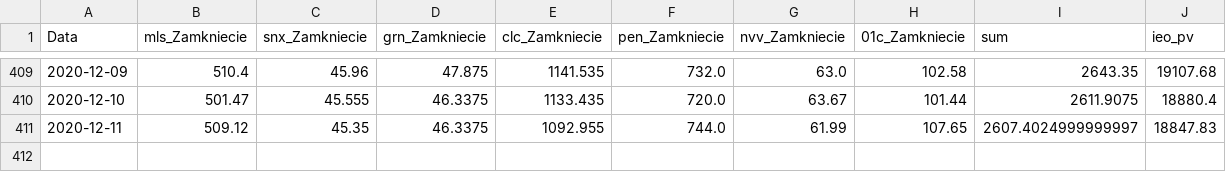
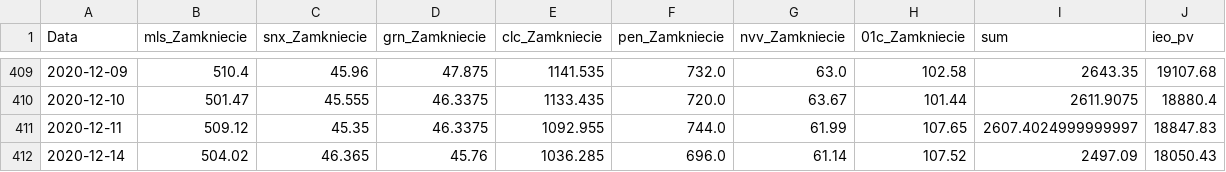
Before and after one commit to paweel-t/data-workshop, a CSV file: ieo-pv-data.csv, drawn as a sheet; only a part is shown, gaps mark what is left out; the diff names each change by its address in the sheet, - before the commit and + after, or states it on an @@ line.

Commit message:
Add files via upload

```diff
--- a/ieo-pv-data.csv
+++ b/ieo-pv-data.csv
+row 412: 2020-12-14 | 504.02 | 46.365 | 45.76 | 1036.285 | 696.0 | 61.14 | 107.52 | 2497.09 | 18050.43
```
